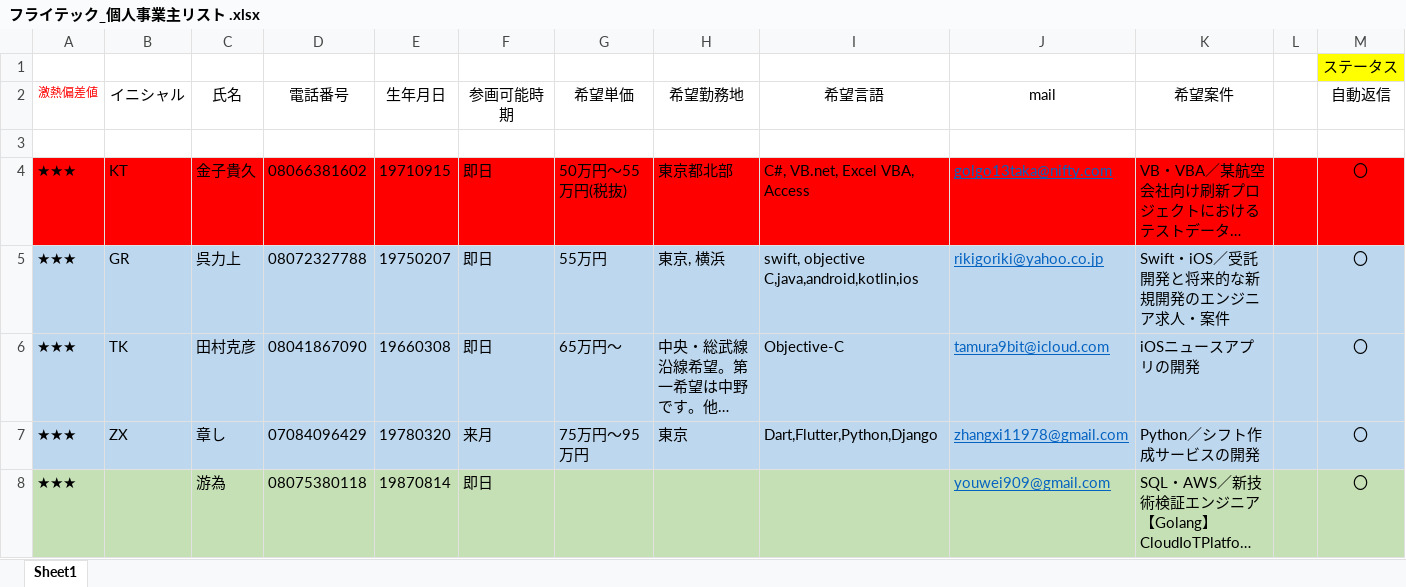
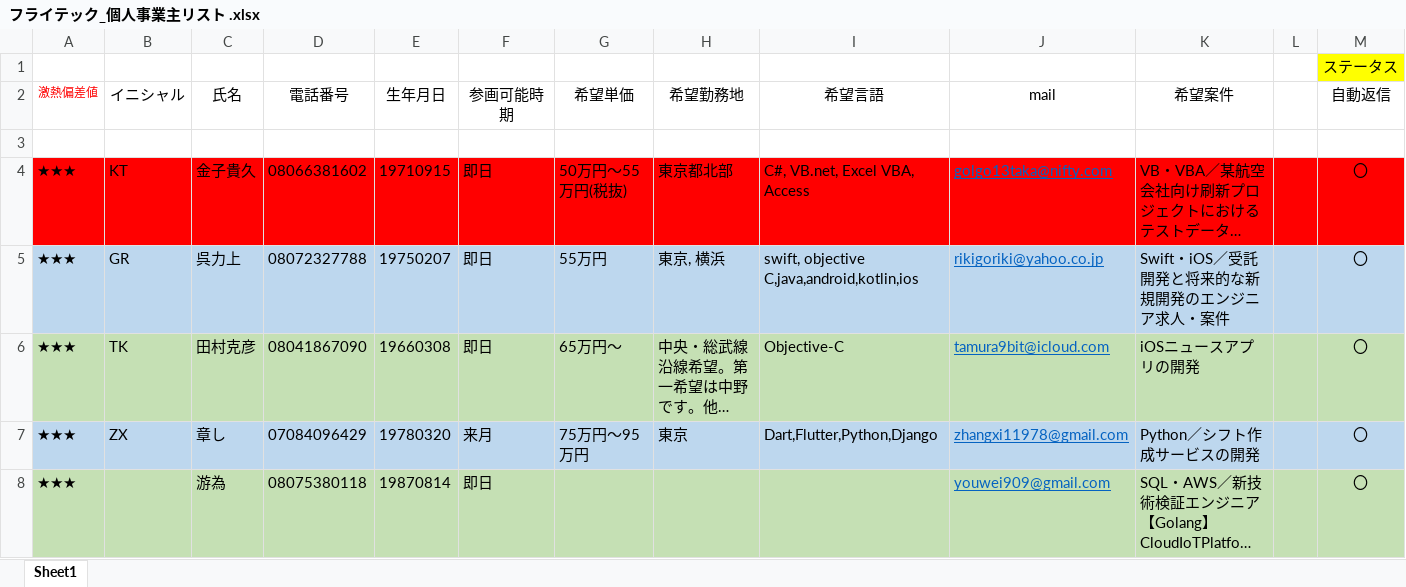
Before and after one commit to soshi16/demo2, an Excel workbook: フライテック個人事業主/フライテック_個人事業主リスト .xlsx, sheet Sheet1, drawn as a sheet; only a part is shown; long unchanged cells end in …; values as stored, in another font and other column widths than the file's, no borders; the diff covers the shown part only; the diff names each change by its address in the sheet, - before the commit and + after, or states it on an @@ line.

```diff
--- a/フライテック個人事業主/フライテック_個人事業主リスト .xlsx (sheet Sheet1)
+++ b/フライテック個人事業主/フライテック_個人事業主リスト .xlsx (sheet Sheet1)
-A6:M6 fill: #BDD7EE
+A6:M6 fill: #C5E0B4
```
Also changed, not shown: 1 added row, 1 removed row, 3 edited cells and cell formats elsewhere in this sheet, 1 other file.
